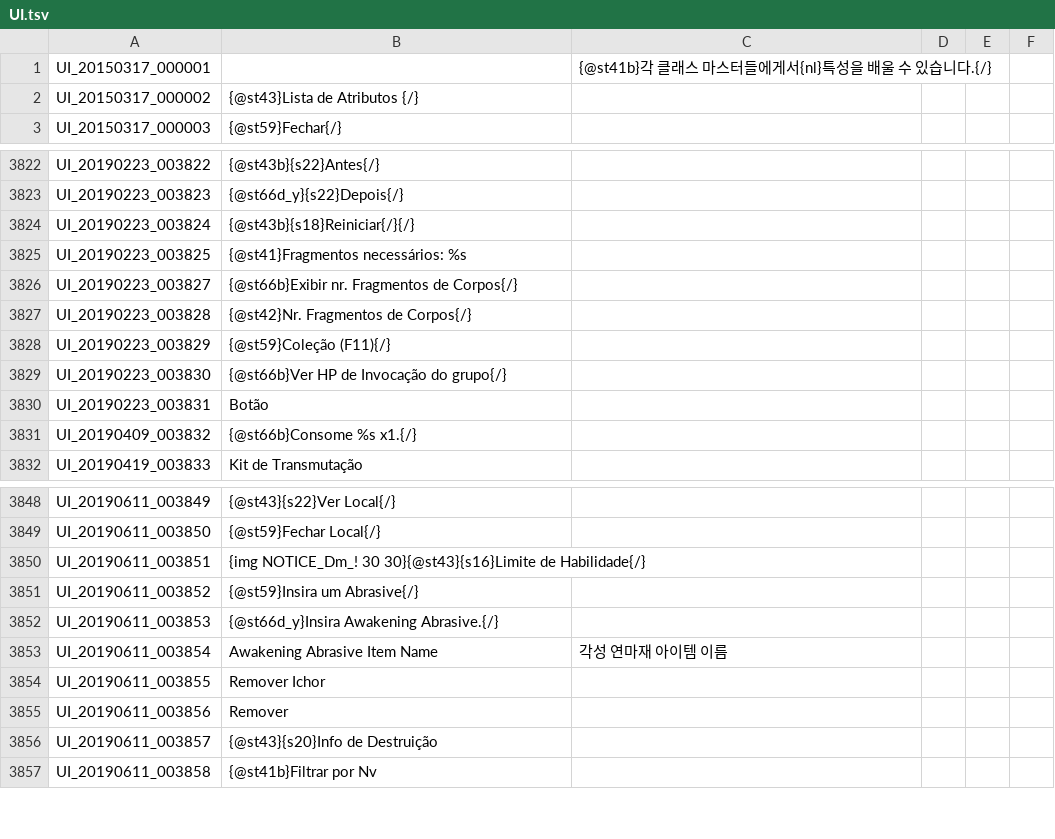
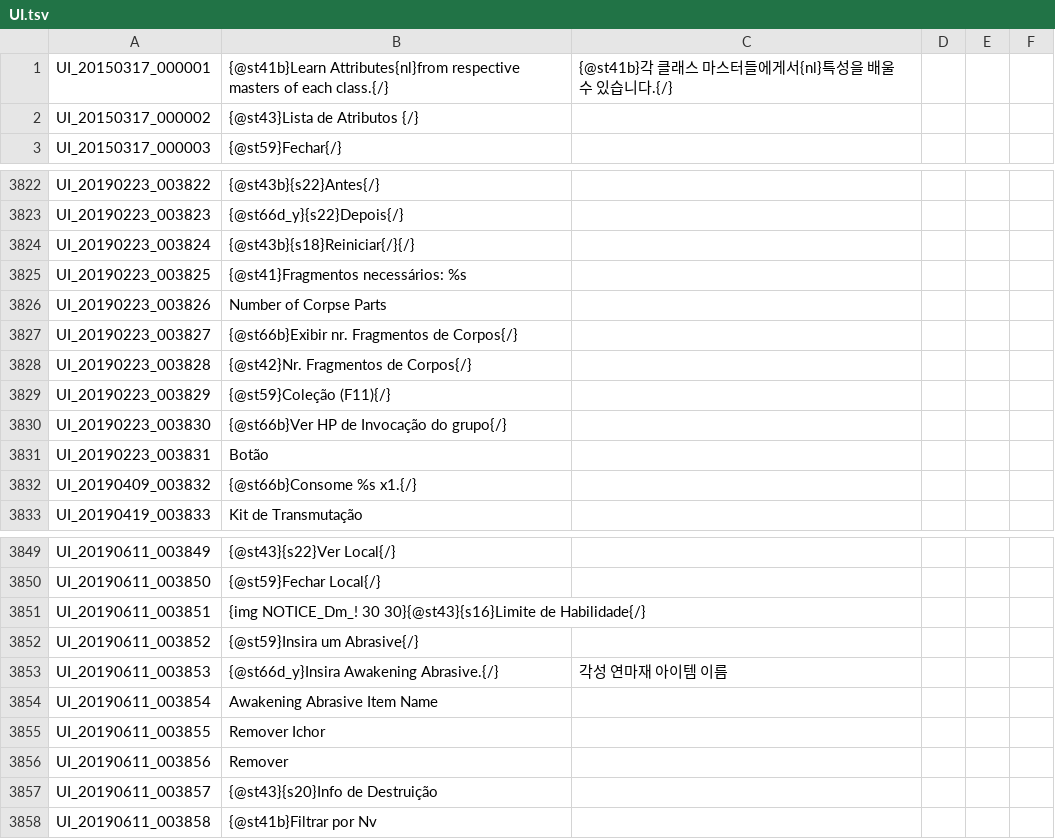
Before and after one commit to Treeofsavior/PortugueseTranslation, a TSV file: UI.tsv, drawn as a sheet; only a part is shown, gaps mark what is left out; the diff covers the shown part only.

```diff
--- a/UI.tsv
+++ b/UI.tsv
@@ -1 +1 @@
-UI_20150317_000001		{@st41b}각 클래스 마스터들에게서{nl}특성을 배울 수 있습니다.{/}				
+UI_20150317_000001	{@st41b}Learn Attributes{nl}from respective masters of each class.{/}	{@st41b}각 클래스 마스터들에게서{nl}특성을 배울 수 있습니다.{/}
@@ -3825,0 +3826 @@ UI_20190223_003825	{@st41}Fragmentos necessários: %s
+UI_20190223_003826	Number of Corpse Parts	
@@ -3852,2 +3853,2 @@ UI_20190611_003852	{@st59}Insira um Abrasive{/}
-UI_20190611_003853	{@st66d_y}Insira Awakening Abrasive.{/}
-UI_20190611_003854	Awakening Abrasive Item Name	각성 연마재 아이템 이름				
+UI_20190611_003853	{@st66d_y}Insira Awakening Abrasive.{/}	각성 연마재 아이템 이름
+UI_20190611_003854	Awakening Abrasive Item Name	
```
Also changed, not shown: 54 edited cells elsewhere in this file, 5 other files.
